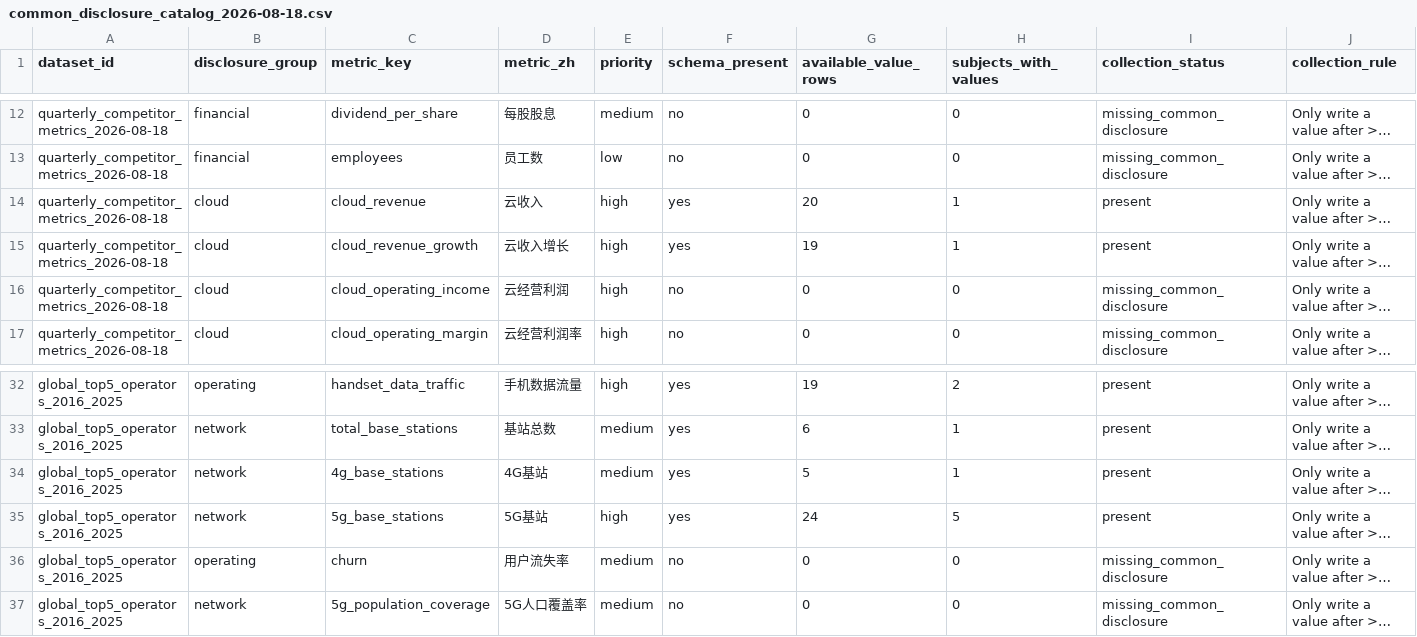
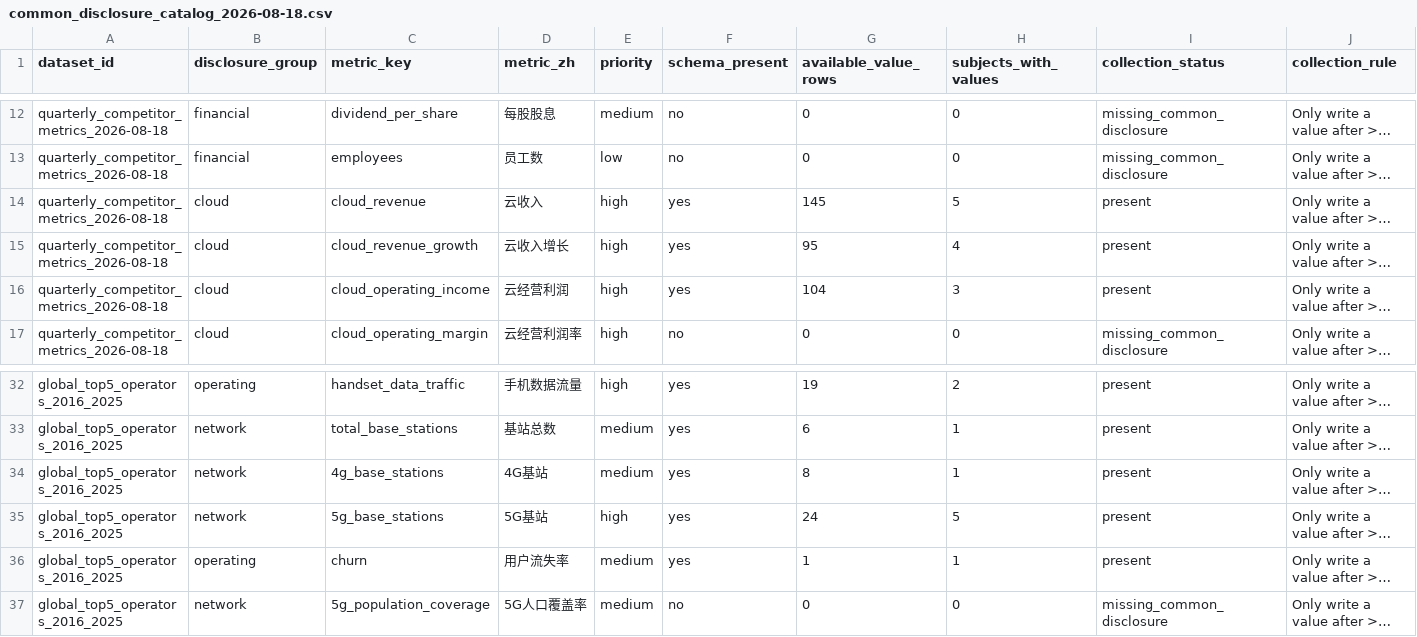
Before and after one commit to AlexLIAOPOLY/cmhk-competitive-intelligence, a CSV file: agent_knowledge/knowledge_integrity_audits/common_disclosure_catalog_2026-08-18.csv, drawn as a sheet; only a part is shown, gaps mark what is left out; long unchanged cells end in …; the diff names each change by its address in the sheet, - before the commit and + after, or states it on an @@ line.

```diff
--- a/agent_knowledge/knowledge_integrity_audits/common_disclosure_catalog_2026-08-18.csv
+++ b/agent_knowledge/knowledge_integrity_audits/common_disclosure_catalog_2026-08-18.csv
-G14 (available_value_rows): 20
+G14 (available_value_rows): 145
-H14 (subjects_with_values): 1
+H14 (subjects_with_values): 5
-G15 (available_value_rows): 19
+G15 (available_value_rows): 95
-H15 (subjects_with_values): 1
+H15 (subjects_with_values): 4
-F16 (schema_present): no
+F16 (schema_present): yes
-G16 (available_value_rows): 0
+G16 (available_value_rows): 104
-H16 (subjects_with_values): 0
+H16 (subjects_with_values): 3
-I16 (collection_status): missing_common_disclosure
+I16 (collection_status): present
-G34 (available_value_rows): 5
+G34 (available_value_rows): 8
-F36 (schema_present): no
+F36 (schema_present): yes
-G36 (available_value_rows): 0
+G36 (available_value_rows): 1
-H36 (subjects_with_values): 0
+H36 (subjects_with_values): 1
-I36 (collection_status): missing_common_disclosure
+I36 (collection_status): present
```
Also changed, not shown: agent_knowledge/global_top5_operators_2016_2025/annual_metrics.csv, agent_knowledge/knowledge_integrity_audits/cross_database_common_disclosure_audit_2026-08-18.csv, 11 other files.
